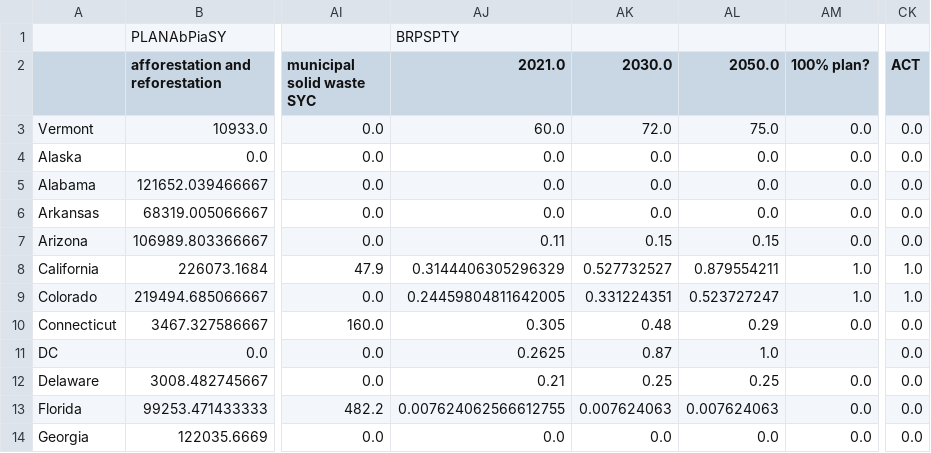
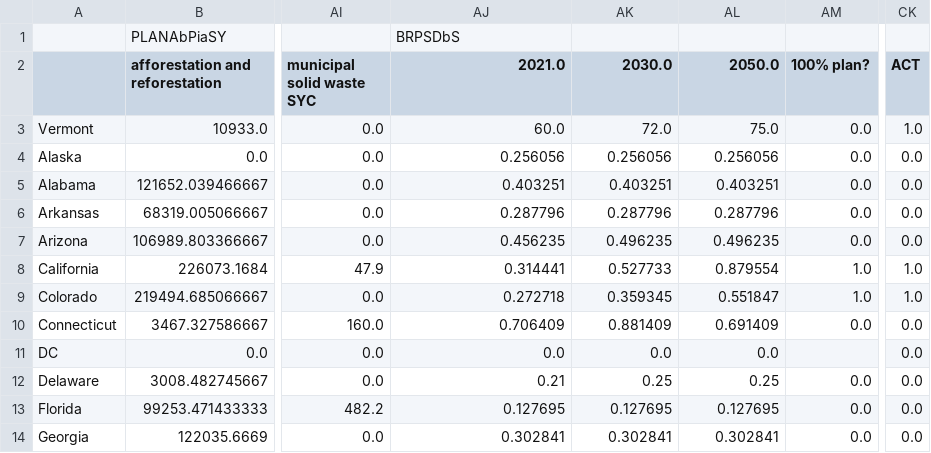
Before and after one commit to EnergyInnovation/eps-vermont, a CSV file: InputData/webappdata/Supporting Data.csv, drawn as a sheet; only a part is shown, gaps mark what is left out; the diff covers the shown part only; the diff names each change by its address in the sheet, - before the commit and + after, or states it on an @@ line.

```diff
--- a/InputData/webappdata/Supporting Data.csv
+++ b/InputData/webappdata/Supporting Data.csv
-AJ1 (2021.0): BRPSPTY
+AJ1 (2021.0): BRPSDbS
-CK3 (ACT): 0.0
+CK3 (ACT): 1.0
-AJ4 (2021.0): 0.0
+AJ4 (2021.0): 0.256056
-AK4 (2030.0): 0.0
+AK4 (2030.0): 0.256056
-AL4 (2050.0): 0.0
+AL4 (2050.0): 0.256056
-AJ5 (2021.0): 0.0
+AJ5 (2021.0): 0.403251
-AK5 (2030.0): 0.0
+AK5 (2030.0): 0.403251
-AL5 (2050.0): 0.0
+AL5 (2050.0): 0.403251
-AJ6 (2021.0): 0.0
+AJ6 (2021.0): 0.287796
-AK6 (2030.0): 0.0
+AK6 (2030.0): 0.287796
-AL6 (2050.0): 0.0
+AL6 (2050.0): 0.287796
-AJ7 (2021.0): 0.11
+AJ7 (2021.0): 0.456235
-AK7 (2030.0): 0.15
+AK7 (2030.0): 0.496235
-AL7 (2050.0): 0.15
+AL7 (2050.0): 0.496235
-AJ8 (2021.0): 0.3144406305296329
+AJ8 (2021.0): 0.314441
-AK8 (2030.0): 0.527732527
+AK8 (2030.0): 0.527733
-AL8 (2050.0): 0.879554211
+AL8 (2050.0): 0.879554
-AJ9 (2021.0): 0.24459804811642005
+AJ9 (2021.0): 0.272718
-AK9 (2030.0): 0.331224351
+AK9 (2030.0): 0.359345
-AL9 (2050.0): 0.523727247
+AL9 (2050.0): 0.551847
-AJ10 (2021.0): 0.305
+AJ10 (2021.0): 0.706409
-AK10 (2030.0): 0.48
+AK10 (2030.0): 0.881409
-AL10 (2050.0): 0.29
+AL10 (2050.0): 0.691409
-AJ11 (2021.0): 0.2625
+AJ11 (2021.0): 0.0
-AK11 (2030.0): 0.87
+AK11 (2030.0): 0.0
-AL11 (2050.0): 1.0
+AL11 (2050.0): 0.0
-AJ13 (2021.0): 0.007624062566612755
+AJ13 (2021.0): 0.127695
-AK13 (2030.0): 0.007624063
+AK13 (2030.0): 0.127695
-AL13 (2050.0): 0.007624063
+AL13 (2050.0): 0.127695
-AJ14 (2021.0): 0.0
+AJ14 (2021.0): 0.302841
-AK14 (2030.0): 0.0
+AK14 (2030.0): 0.302841
-AL14 (2050.0): 0.0
+AL14 (2050.0): 0.302841
```
Also changed, not shown: 133 edited cells elsewhere in this file, InputData/elec/BGDPbES/BGDPbES.csv, 5 other files.
